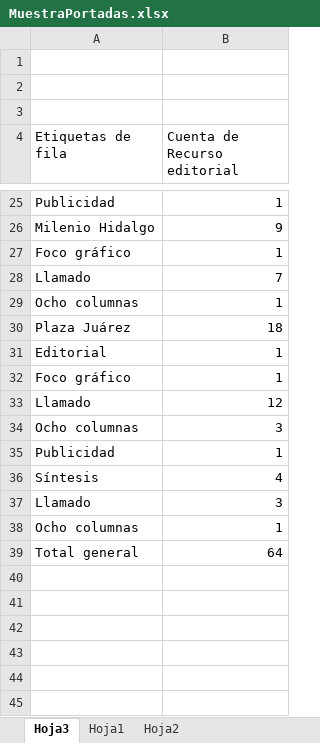
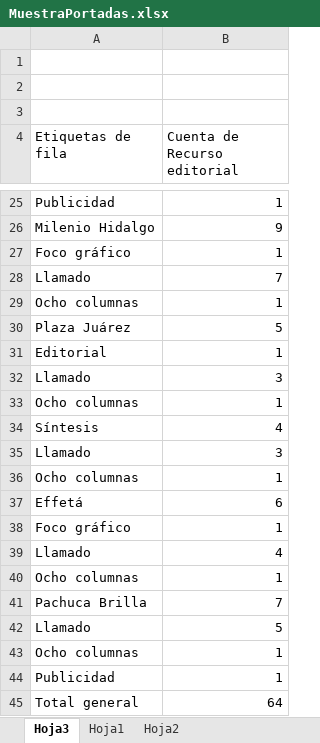
Before and after one commit to thelonious9/Reporteportadas, an Excel workbook: MuestraPortadas.xlsx, sheet Hoja3, drawn as a sheet; only a part is shown, gaps mark what is left out; values as stored, in another font and other column widths than the file's, no borders; addresses are those after the commit; the diff names each change by its address in the sheet, - before the commit and + after, or states it on an @@ line.

```diff
--- a/MuestraPortadas.xlsx (sheet Hoja3)
+++ b/MuestraPortadas.xlsx (sheet Hoja3)
-B30 (Cuenta de Recurso editorial): 18
+B30 (Cuenta de Recurso editorial): 5
-B32 (Cuenta de Recurso editorial): 12
+B32 (Cuenta de Recurso editorial): 3
-B33 (Cuenta de Recurso editorial): 3
+B33 (Cuenta de Recurso editorial): 1
+row 37: Effetá | 6
@@ row 32 moved to row 38: Foco gráfico @@
+row 39: Llamado | 4
+row 40: Ocho columnas | 1
+row 41: Pachuca Brilla | 7
+row 42: Llamado | 5
+row 43: Ocho columnas | 1
@@ row 35 moved to row 44: Publicidad @@
```
Also changed, not shown: 4 other files.
